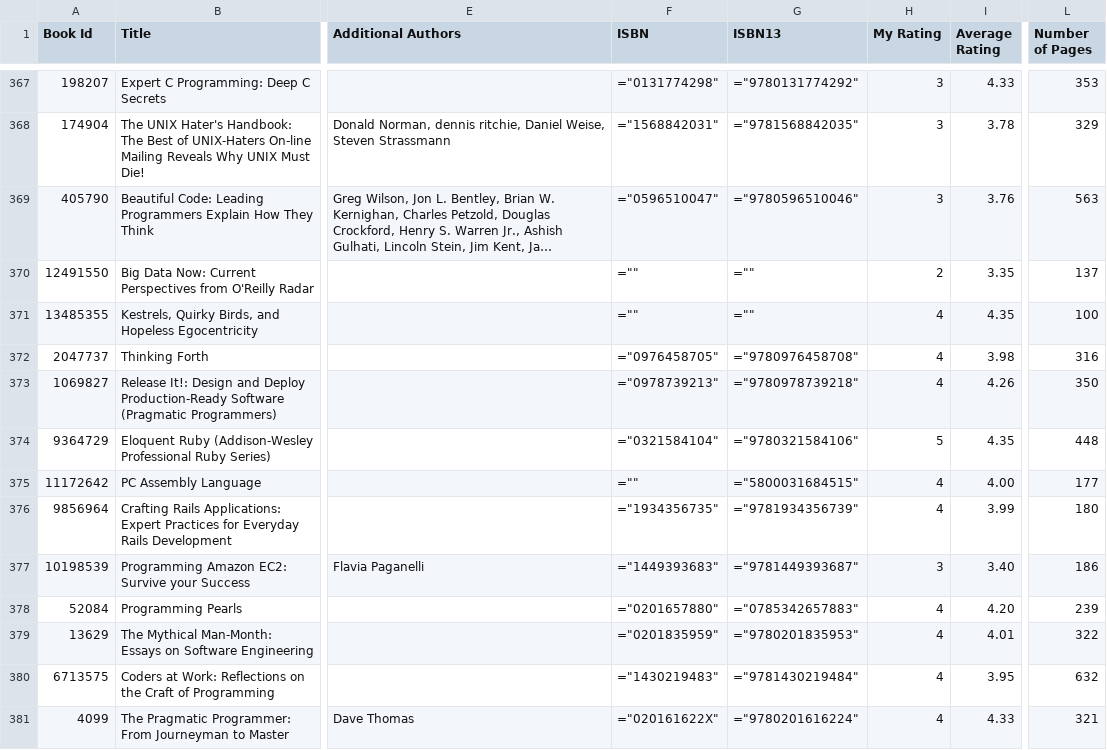
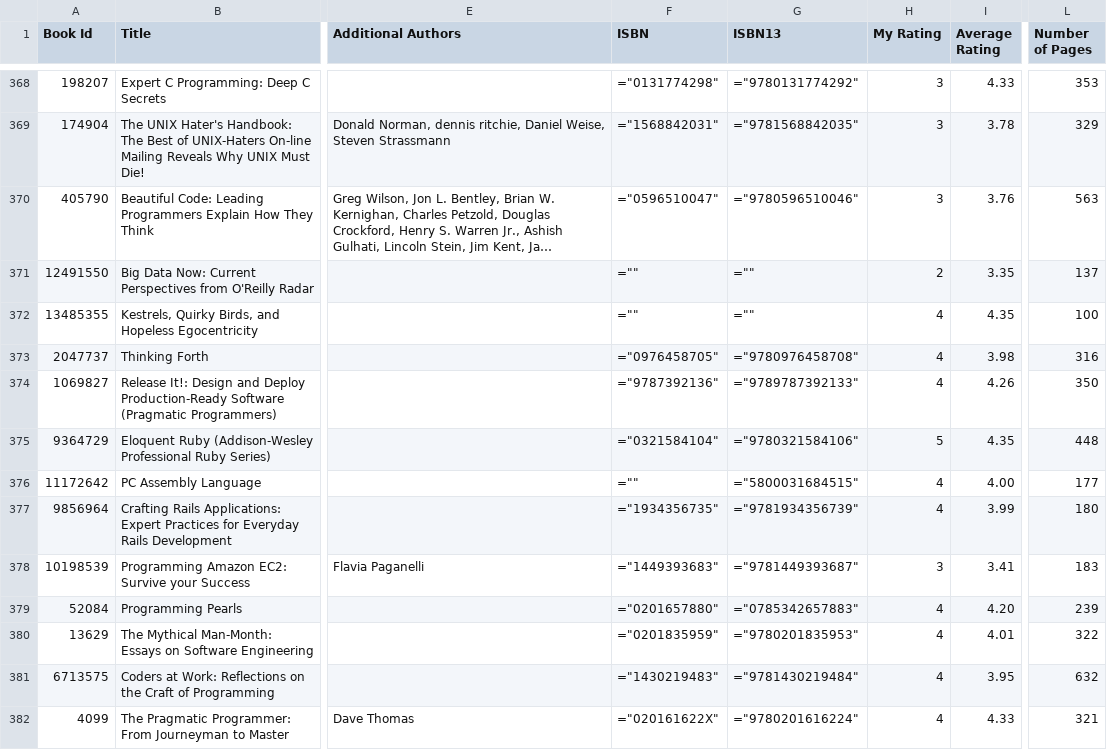
Before and after one commit to ananthakumaran/ananthakumaran.github.com, a CSV file: books.csv, drawn as a sheet; only a part is shown, gaps mark what is left out; long unchanged cells end in …; addresses are those after the commit; the diff covers the shown part only; the diff names each change by its address in the sheet, - before the commit and + after, or states it on an @@ line.

```diff
--- a/books.csv
+++ b/books.csv
-F374 (ISBN): ="0978739213"
+F374 (ISBN): ="9787392136"
-G374 (ISBN13): ="9780978739218"
+G374 (ISBN13): ="9789787392133"
-I378 (Average Rating): 3.40
+I378 (Average Rating): 3.41
-L378 (Number of Pages): 186
+L378 (Number of Pages): 183
```
Also changed, not shown: 1 added row and 39 edited cells elsewhere in this file, 3 other files.
